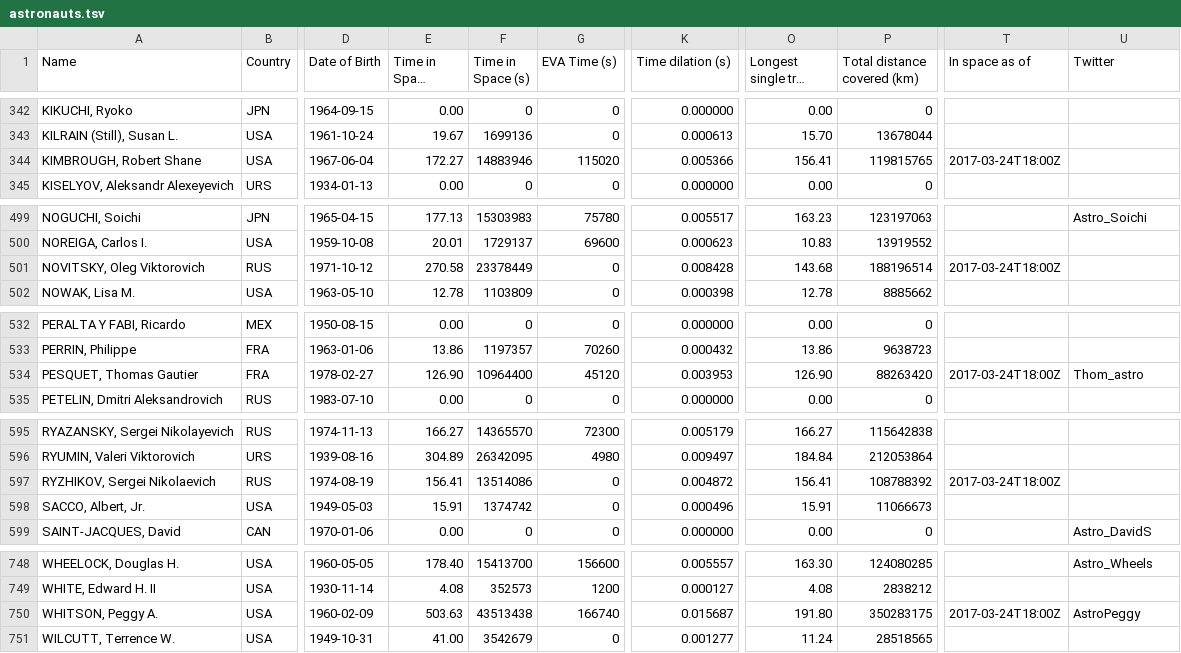
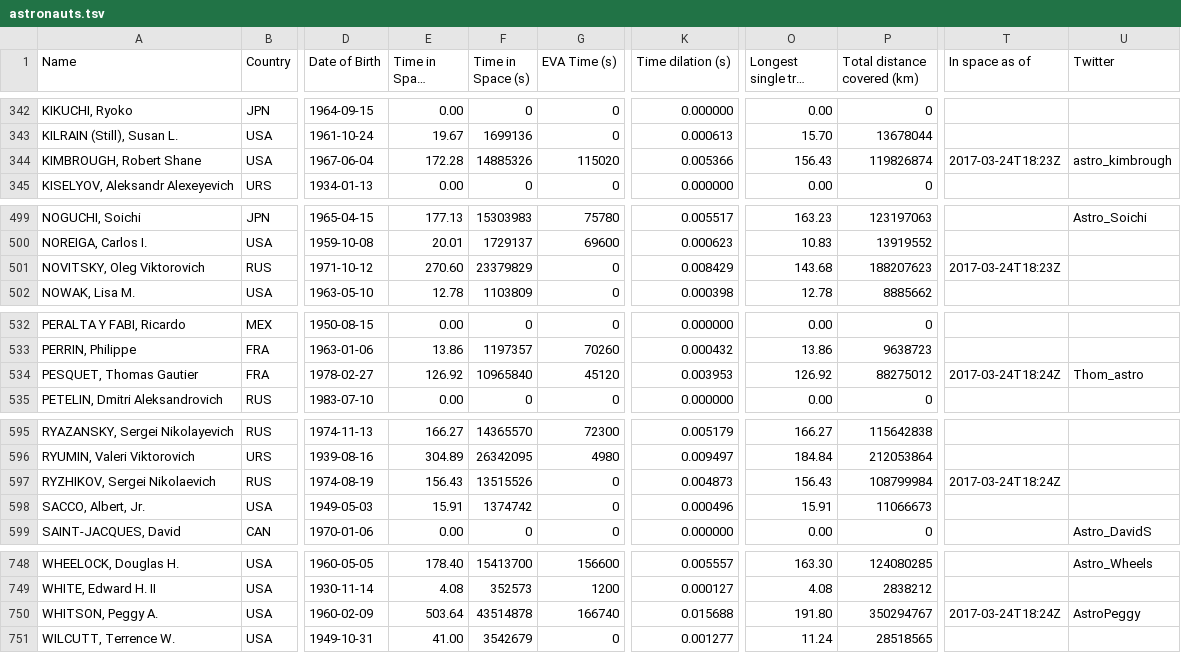
Before and after one commit to cosmos-book/cosmos-book.github.io, a TSV file: human-spaceflight/data/processed/astronauts.tsv, drawn as a sheet; only a part is shown, gaps mark what is left out; long unchanged cells end in …; the diff covers the shown part only; the diff names each change by its address in the sheet, - before the commit and + after, or states it on an @@ line.

Commit message:
Add Twitter handle

```diff
--- a/human-spaceflight/data/processed/astronauts.tsv
+++ b/human-spaceflight/data/processed/astronauts.tsv
-E344 (Time in Space (days)): 172.27
+E344 (Time in Space (days)): 172.28
-F344 (Time in Space (s)): 14883946
+F344 (Time in Space (s)): 14885326
-O344 (Longest single trip (days)): 156.41
+O344 (Longest single trip (days)): 156.43
-P344 (Total distance covered (km)): 119815765
+P344 (Total distance covered (km)): 119826874
-T344 (In space as of): 2017-03-24T18:00Z
+T344 (In space as of): 2017-03-24T18:23Z
-U344 (Twitter): (empty)
+U344 (Twitter): astro_kimbrough
-E501 (Time in Space (days)): 270.58
+E501 (Time in Space (days)): 270.60
-F501 (Time in Space (s)): 23378449
+F501 (Time in Space (s)): 23379829
-K501 (Time dilation (s)): 0.008428
+K501 (Time dilation (s)): 0.008429
-P501 (Total distance covered (km)): 188196514
+P501 (Total distance covered (km)): 188207623
-T501 (In space as of): 2017-03-24T18:00Z
+T501 (In space as of): 2017-03-24T18:23Z
-E534 (Time in Space (days)): 126.90
+E534 (Time in Space (days)): 126.92
-F534 (Time in Space (s)): 10964400
+F534 (Time in Space (s)): 10965840
-O534 (Longest single trip (days)): 126.90
+O534 (Longest single trip (days)): 126.92
-P534 (Total distance covered (km)): 88263420
+P534 (Total distance covered (km)): 88275012
-T534 (In space as of): 2017-03-24T18:00Z
+T534 (In space as of): 2017-03-24T18:24Z
-E597 (Time in Space (days)): 156.41
+E597 (Time in Space (days)): 156.43
-F597 (Time in Space (s)): 13514086
+F597 (Time in Space (s)): 13515526
-K597 (Time dilation (s)): 0.004872
+K597 (Time dilation (s)): 0.004873
-O597 (Longest single trip (days)): 156.41
+O597 (Longest single trip (days)): 156.43
-P597 (Total distance covered (km)): 108788392
+P597 (Total distance covered (km)): 108799984
-T597 (In space as of): 2017-03-24T18:00Z
+T597 (In space as of): 2017-03-24T18:24Z
-E750 (Time in Space (days)): 503.63
+E750 (Time in Space (days)): 503.64
-F750 (Time in Space (s)): 43513438
+F750 (Time in Space (s)): 43514878
-K750 (Time dilation (s)): 0.015687
+K750 (Time dilation (s)): 0.015688
-P750 (Total distance covered (km)): 350283175
+P750 (Total distance covered (km)): 350294767
-T750 (In space as of): 2017-03-24T18:00Z
+T750 (In space as of): 2017-03-24T18:24Z
```
Also changed, not shown: 4 edited cells elsewhere in this file, 4 other files.
